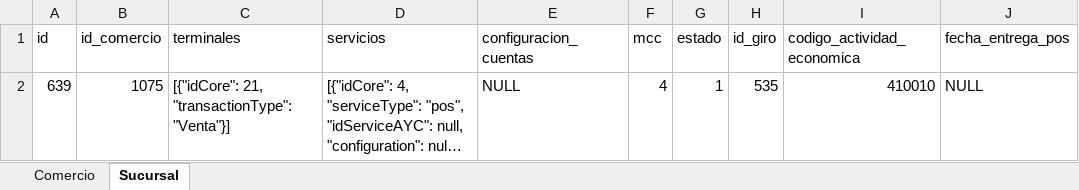
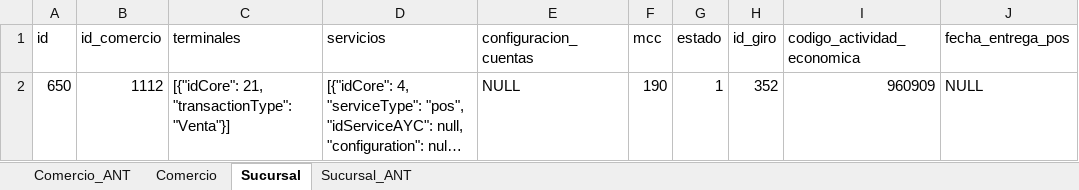
Before and after one commit to agustin-goni-test/volcados, an Excel workbook: InfoComercio.xlsx, sheet Sucursal, drawn as a sheet; long unchanged cells end in …; values as stored, in another font and other column widths than the file's, no borders; the diff names each change by its address in the sheet, - before the commit and + after, or states it on an @@ line.

```diff
--- a/InfoComercio.xlsx (sheet Sucursal)
+++ b/InfoComercio.xlsx (sheet Sucursal)
+sheet tab: Comercio_ANT
+sheet tab: Sucursal_ANT
-A2 (id): 639
+A2 (id): 650
-B2 (id_comercio): 1075
+B2 (id_comercio): 1112
-F2 (mcc): 4
+F2 (mcc): 190
-H2 (id_giro): 535
+H2 (id_giro): 352
-I2 (codigo_actividad_economica): 410010
+I2 (codigo_actividad_economica): 960909
```
Also changed, not shown: sheet Comercio, 1 other file.
